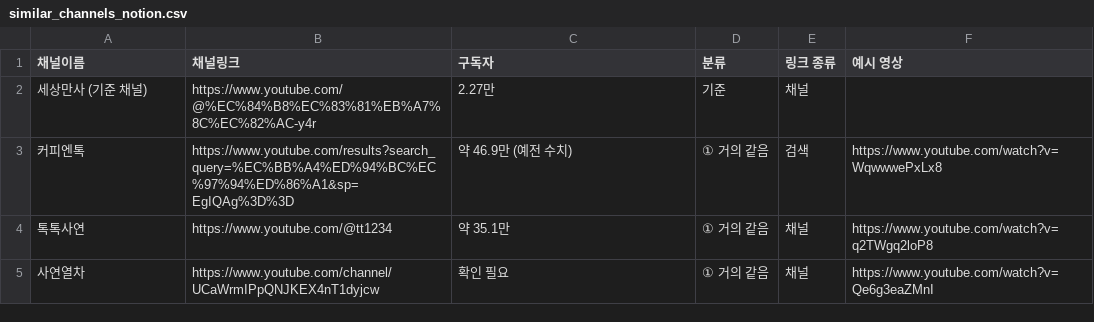
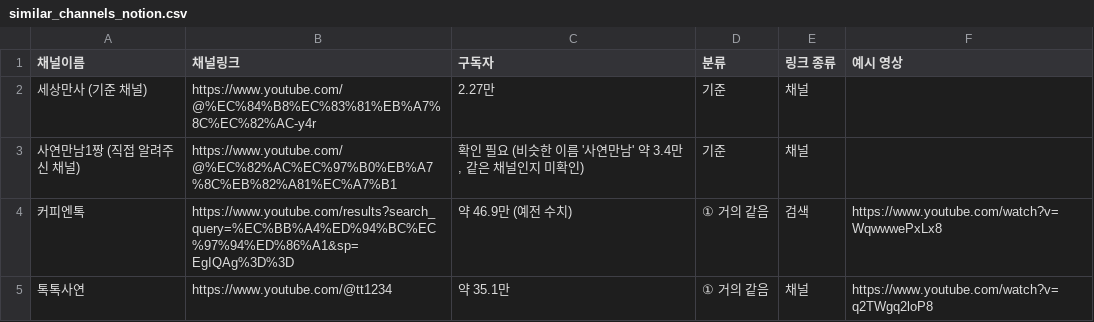
Before and after one commit to srla112/gpt-study, a CSV file: channels/similar_channels_notion.csv, drawn as a sheet; only a part is shown; the shorter side is filled out with more unchanged rows; the diff covers the shown part only; the diff names each change by its address in the sheet, - before the commit and + after, or states it on an @@ line.

```diff
--- a/channels/similar_channels_notion.csv
+++ b/channels/similar_channels_notion.csv
+row 3: 사연만남1짱 (직접 알려주신 채널) | https://www.youtube.com/@%EC%82%AC%EC%97%B0%EB%A7%8C%EB%82%A81%EC%A7%B1 | 확인 필요 (비슷한 이름 '사연만남' 약 3.4만, 같은 채널인지 미확인) | 기준 | 채널
```
Also changed, not shown: 26 added rows elsewhere in this file, channels/unknown_channel_videos.csv, 2 other files.
